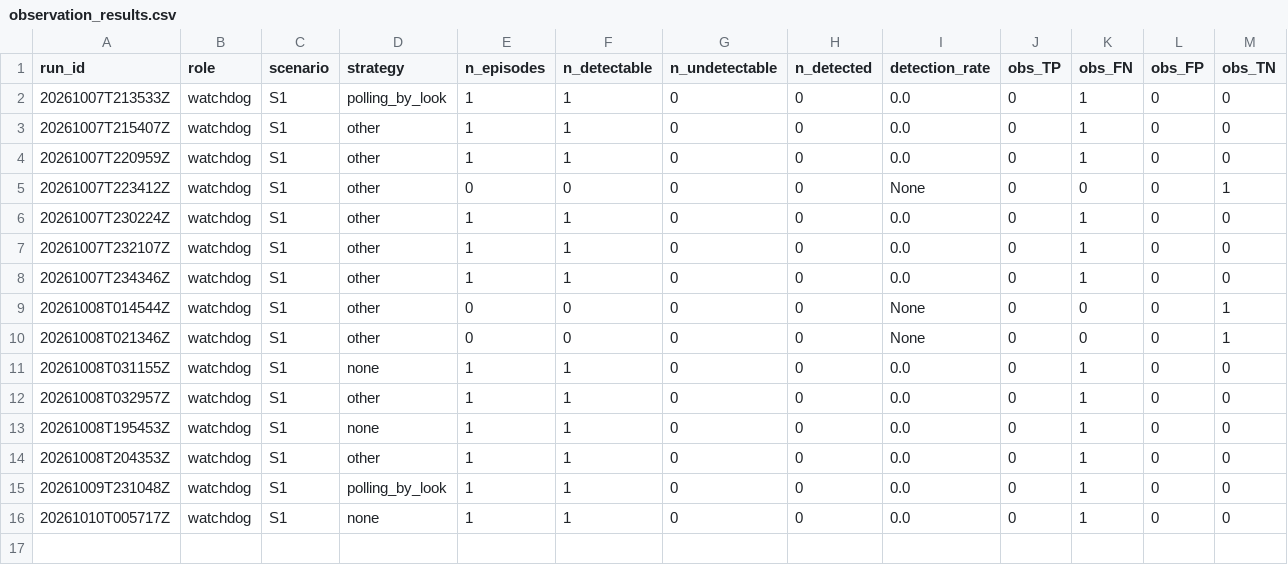
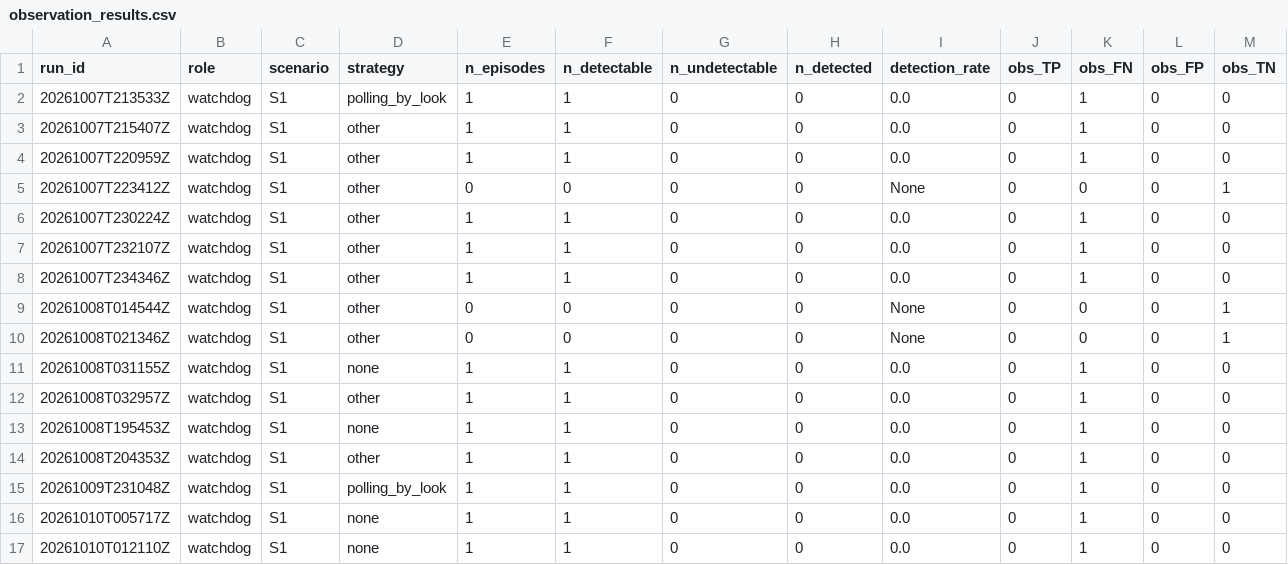
Before and after one commit to mohammadnsr1/WatchDog_V1, a CSV file: paper_results/batches/S1/raw/observation_results.csv, drawn as a sheet; only a part is shown; rows hold the shown columns only; the diff names each change by its address in the sheet, - before the commit and + after, or states it on an @@ line.

```diff
--- a/paper_results/batches/S1/raw/observation_results.csv
+++ b/paper_results/batches/S1/raw/observation_results.csv
+row 17: 20261010T012110Z | watchdog | S1 | none | 1 | 1 | 0 | 0 | 0.0 | 0 | 1 | 0 | 0
```
Also changed, not shown: paper_results/batches/S1/raw/results.csv, 3 other files.
